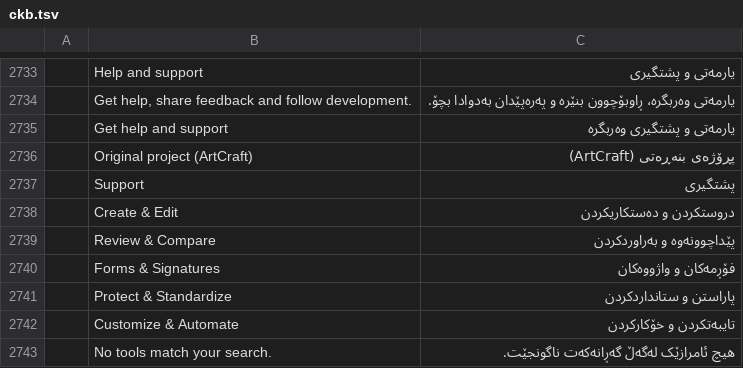
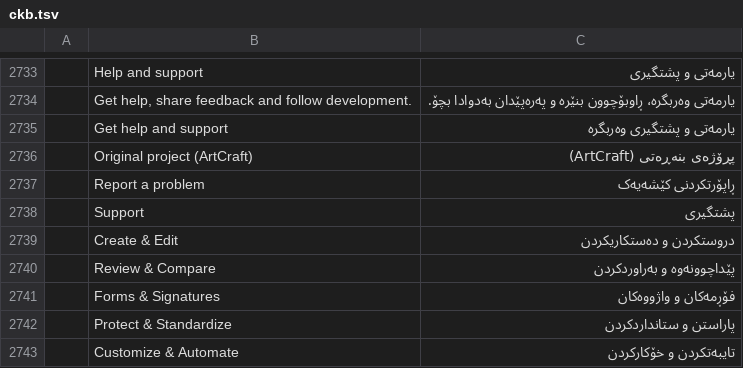
Before and after one commit to StDenis1980/pdfcraft, a TSV file: crates/ui-egui/src/i18n/ckb.tsv, drawn as a sheet; only a part is shown, gaps mark what is left out; the shorter side is filled out with more unchanged rows; the diff names each change by its address in the sheet, - before the commit and + after, or states it on an @@ line.

```diff
--- a/crates/ui-egui/src/i18n/ckb.tsv
+++ b/crates/ui-egui/src/i18n/ckb.tsv
+row 2737:  | Report a problem | ڕاپۆرتکردنی کێشەیەک
```
Also changed, not shown: crates/ui-egui/src/i18n/bg.tsv, crates/ui-egui/src/i18n/hi.tsv, 44 other files.
